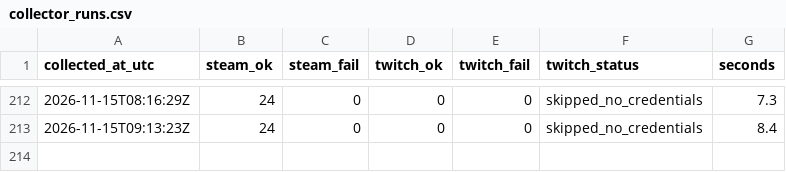
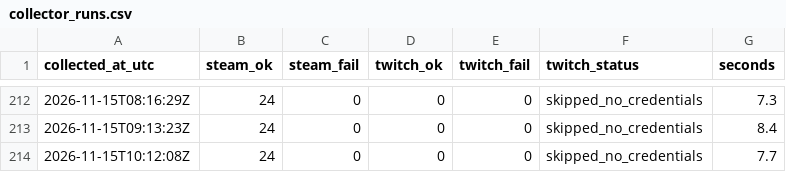
Before and after one commit to destiny-brown/Steam-Analysis, a CSV file: data/live/cloud/collector_runs.csv, drawn as a sheet; only a part is shown, gaps mark what is left out; the diff names each change by its address in the sheet, - before the commit and + after, or states it on an @@ line.

```diff
--- a/data/live/cloud/collector_runs.csv
+++ b/data/live/cloud/collector_runs.csv
+row 214: 2026-11-15T10:12:08Z | 24 | 0 | 0 | 0 | skipped_no_credentials | 7.7
```
Also changed, not shown: data/live/cloud/steam_players.csv.
